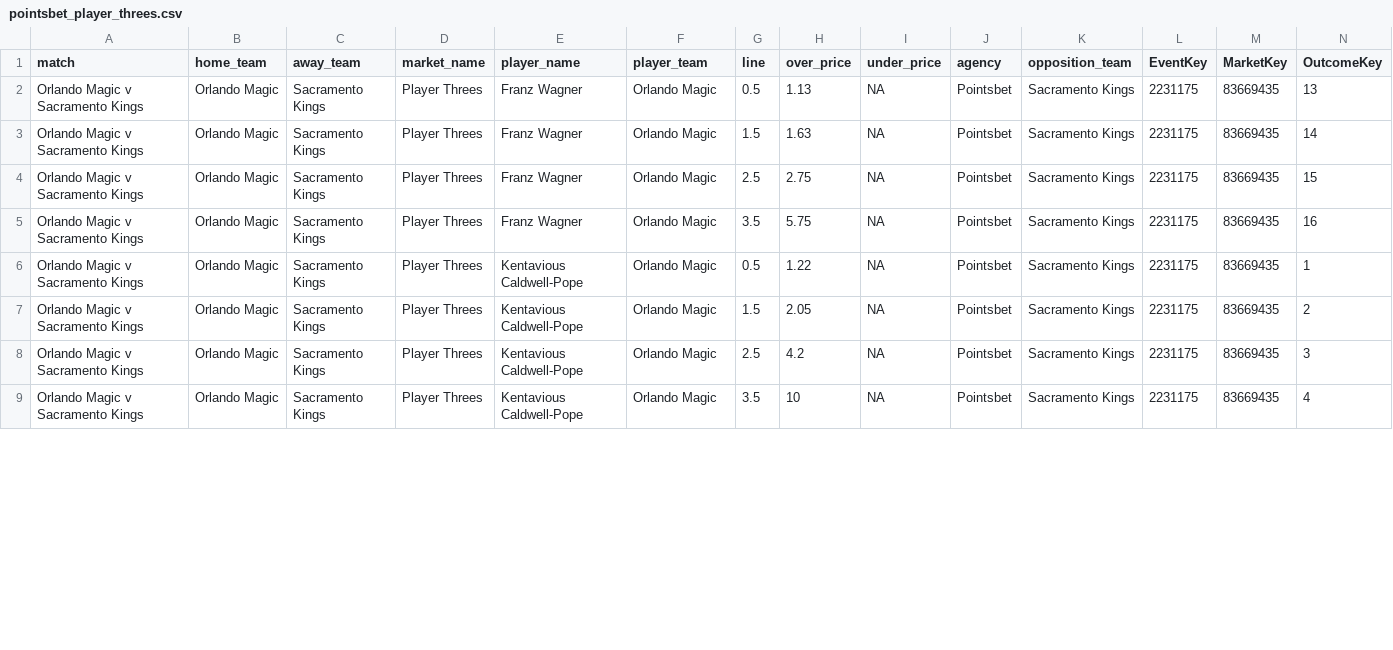
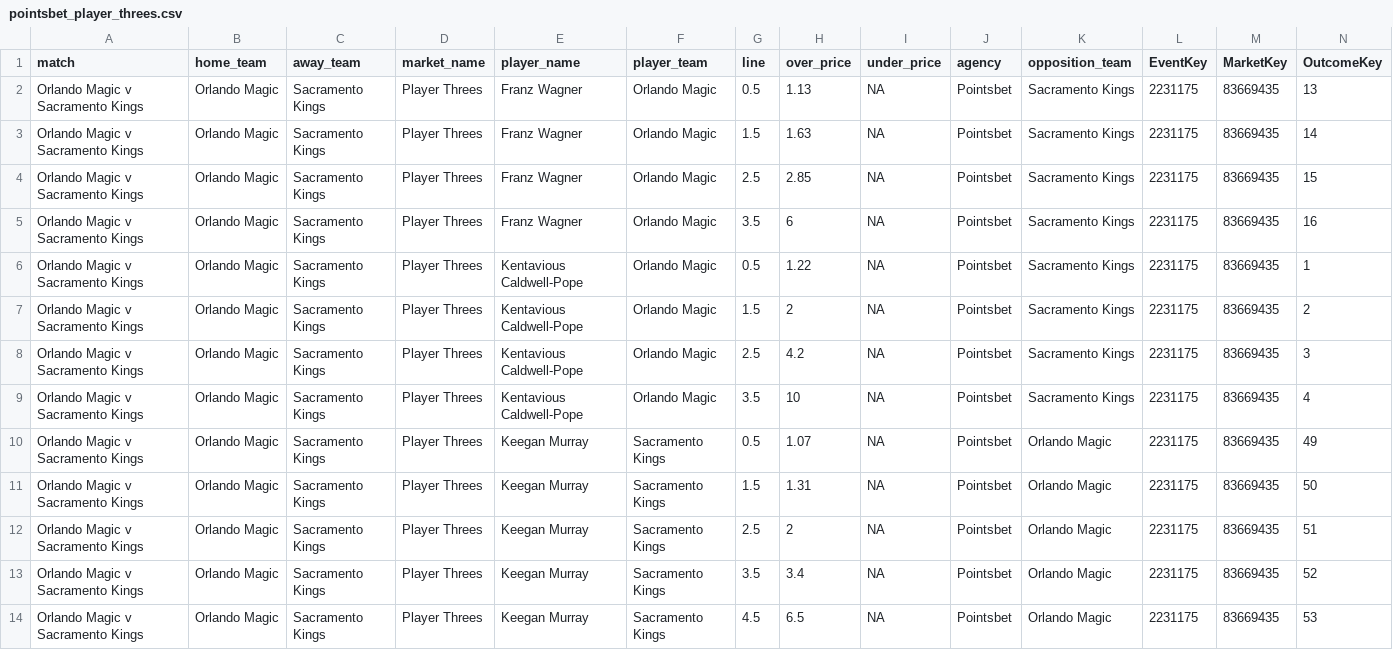
Before and after one commit to jamesbrown1417/NBA, a CSV file: Data/scraped_odds/pointsbet_player_threes.csv, drawn as a sheet; only a part is shown; rows hold the shown columns only; the diff covers the shown part only; the diff names each change by its address in the sheet, - before the commit and + after, or states it on an @@ line.

```diff
--- a/Data/scraped_odds/pointsbet_player_threes.csv
+++ b/Data/scraped_odds/pointsbet_player_threes.csv
-H4 (over_price): 2.75
+H4 (over_price): 2.85
-H5 (over_price): 5.75
+H5 (over_price): 6
-H7 (over_price): 2.05
+H7 (over_price): 2
+row 10: Orlando Magic v Sacramento Kings | Orlando Magic | Sacramento Kings | Player Threes | Keegan Murray | Sacramento Kings | 0.5 | 1.07 | NA | Pointsbet | Orlando Magic | 2231175 | 83669435 | 49
+row 11: Orlando Magic v Sacramento Kings | Orlando Magic | Sacramento Kings | Player Threes | Keegan Murray | Sacramento Kings | 1.5 | 1.31 | NA | Pointsbet | Orlando Magic | 2231175 | 83669435 | 50
+row 12: Orlando Magic v Sacramento Kings | Orlando Magic | Sacramento Kings | Player Threes | Keegan Murray | Sacramento Kings | 2.5 | 2 | NA | Pointsbet | Orlando Magic | 2231175 | 83669435 | 51
+row 13: Orlando Magic v Sacramento Kings | Orlando Magic | Sacramento Kings | Player Threes | Keegan Murray | Sacramento Kings | 3.5 | 3.4 | NA | Pointsbet | Orlando Magic | 2231175 | 83669435 | 52
+row 14: Orlando Magic v Sacramento Kings | Orlando Magic | Sacramento Kings | Player Threes | Keegan Murray | Sacramento Kings | 4.5 | 6.5 | NA | Pointsbet | Orlando Magic | 2231175 | 83669435 | 53
```
Also changed, not shown: 5 added rows and 4 edited cells elsewhere in this file, Data/scraped_odds/pointsbet_player_points.csv, Data/scraped_odds/pointsbet_player_rebounds.csv, 24 other files.
